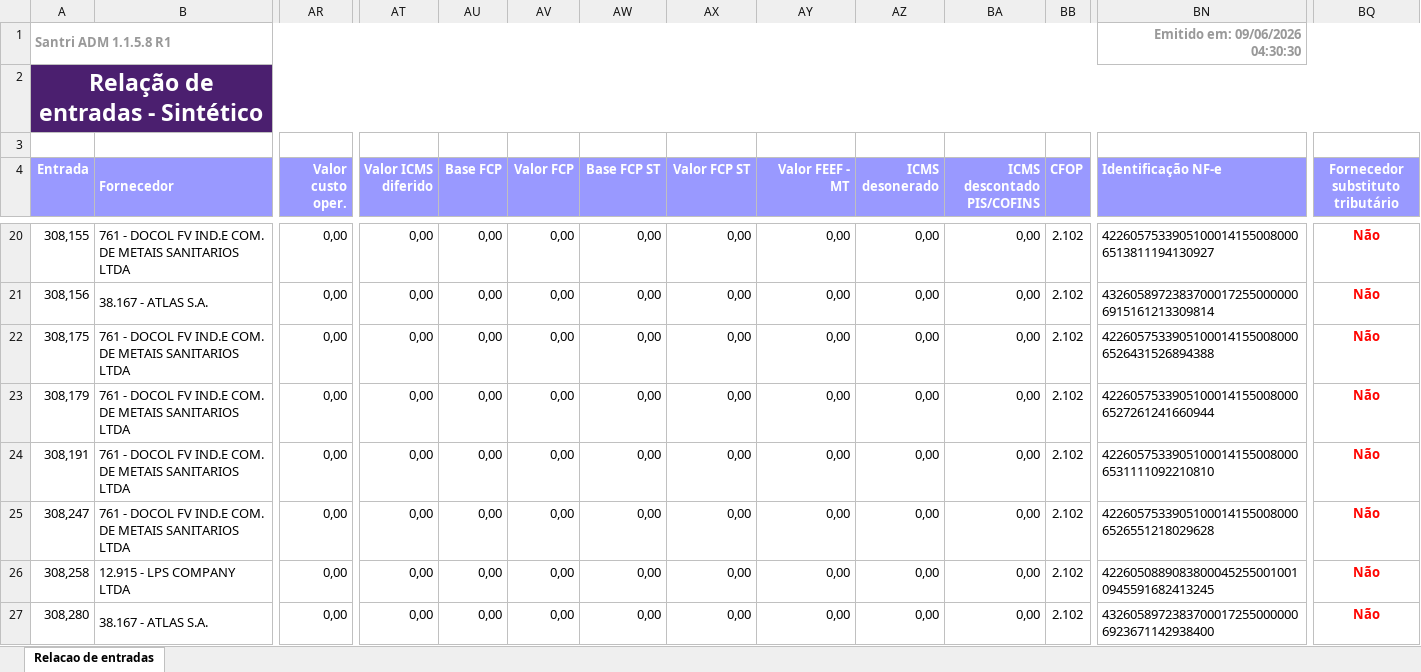
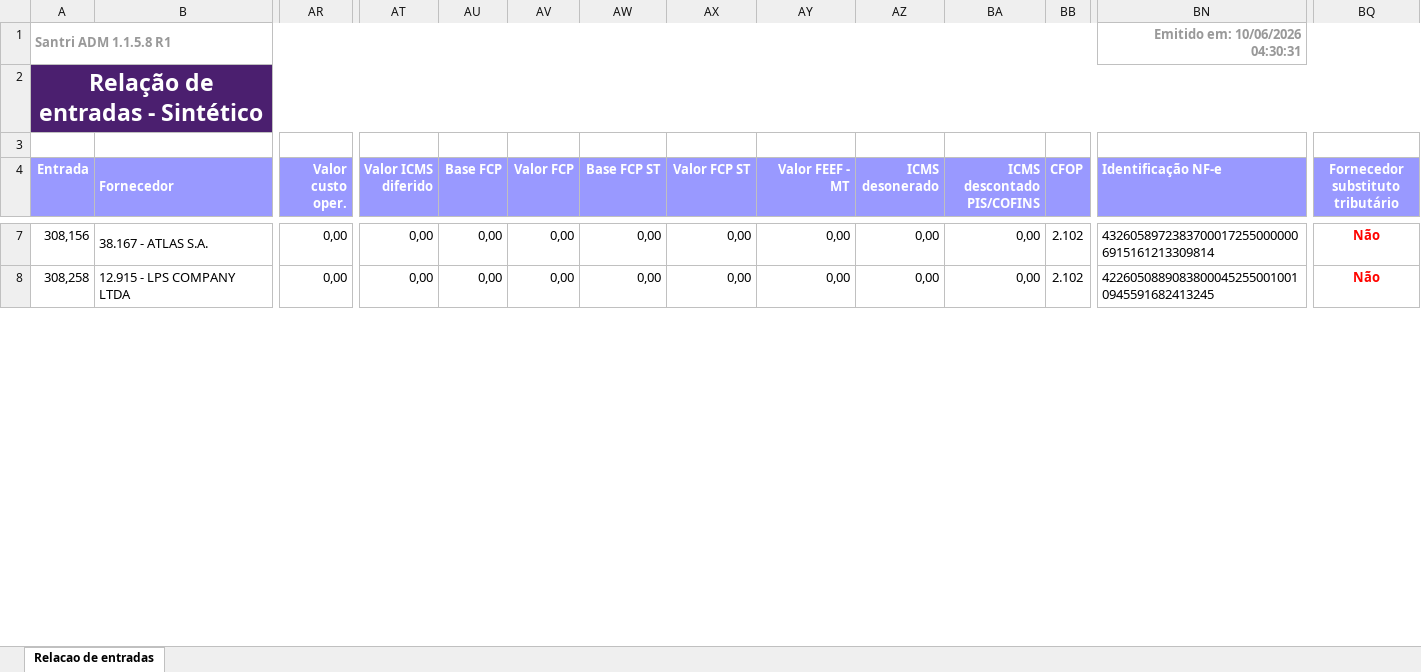
Before and after one commit to ShuuraBr/AGENDAMENTO, an Excel workbook: tratando_tabelas/ac_coelho/entradas_ac_coelho.xlsx, sheet Relacao de entradas, drawn as a sheet; only a part is shown, gaps mark what is left out; values as stored, in another font and other column widths than the file's, no borders; removed rows and columns are numbered as before the commit, all else as after; rows hold the shown columns only; the diff covers the shown part only; the diff names each change by its address in the sheet, - before the commit and + after, or states it on an @@ line.

```diff
--- a/tratando_tabelas/ac_coelho/entradas_ac_coelho.xlsx (sheet Relacao de entradas)
+++ b/tratando_tabelas/ac_coelho/entradas_ac_coelho.xlsx (sheet Relacao de entradas)
-BN1 (Identificação NF-e): Emitido em: 09/06/2026 04:30:30
+BN1 (Identificação NF-e): Emitido em: 10/06/2026 04:30:31
-row 20: 308,155 | 761 - DOCOL FV IND.E COM. DE METAIS SANITARIOS LTDA | 0,00 | 0,00 | 0,00 | 0,00 | 0,00 | 0,00 | 0,00 | 0,00 | 0,00 | 2.102 | 42260575339051000141550080006513811194130927 | Não
-row 22: 308,175 | 761 - DOCOL FV IND.E COM. DE METAIS SANITARIOS LTDA | 0,00 | 0,00 | 0,00 | 0,00 | 0,00 | 0,00 | 0,00 | 0,00 | 0,00 | 2.102 | 42260575339051000141550080006526431526894388 | Não
-row 23: 308,179 | 761 - DOCOL FV IND.E COM. DE METAIS SANITARIOS LTDA | 0,00 | 0,00 | 0,00 | 0,00 | 0,00 | 0,00 | 0,00 | 0,00 | 0,00 | 2.102 | 42260575339051000141550080006527261241660944 | Não
-row 24: 308,191 | 761 - DOCOL FV IND.E COM. DE METAIS SANITARIOS LTDA | 0,00 | 0,00 | 0,00 | 0,00 | 0,00 | 0,00 | 0,00 | 0,00 | 0,00 | 2.102 | 42260575339051000141550080006531111092210810 | Não
-row 25: 308,247 | 761 - DOCOL FV IND.E COM. DE METAIS SANITARIOS LTDA | 0,00 | 0,00 | 0,00 | 0,00 | 0,00 | 0,00 | 0,00 | 0,00 | 0,00 | 2.102 | 42260575339051000141550080006526551218029628 | Não
-row 27: 308,280 | 38.167 - ATLAS S.A. | 0,00 | 0,00 | 0,00 | 0,00 | 0,00 | 0,00 | 0,00 | 0,00 | 0,00 | 2.102 | 43260589723837000172550000006923671142938400 | Não
```
Also changed, not shown: 5 added rows, 17 removed rows and 13 edited cells elsewhere in this sheet, backend/uploads/importacao-relatorio/entradas_lojas.xlsx, tratando_tabelas/finitura/entradas_finitura.xlsx, 9 other files.
